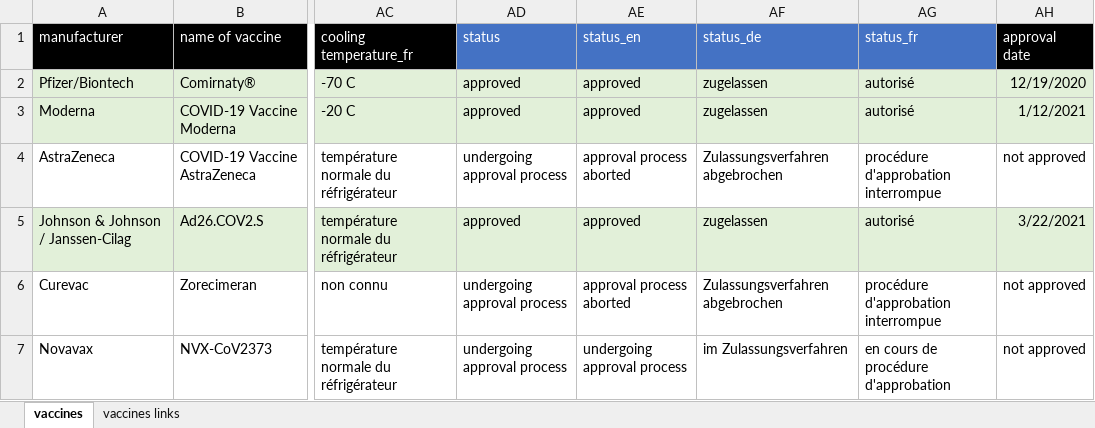
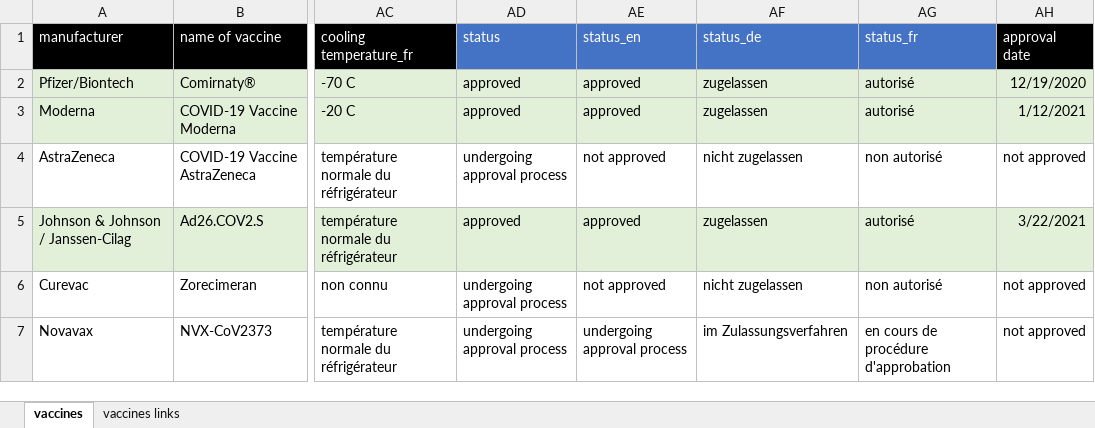
Before and after one commit to awkgroupag/petproject_impfcounter_data, an Excel workbook: data_vaccines_information.xlsx, sheet vaccines, drawn as a sheet; only a part is shown, gaps mark what is left out; values as stored, in another font and other column widths than the file's, no borders; the diff names each change by its address in the sheet, - before the commit and + after, or states it on an @@ line.

Commit message:
changed not approved / approved

```diff
--- a/data_vaccines_information.xlsx (sheet vaccines)
+++ b/data_vaccines_information.xlsx (sheet vaccines)
-AE4 (status_en): approval process aborted
+AE4 (status_en): not approved
-AF4 (status_de): Zulassungsverfahren abgebrochen
+AF4 (status_de): nicht zugelassen
-AG4 (status_fr): procédure d'approbation interrompue
+AG4 (status_fr): non autorisé
-AE6 (status_en): approval process aborted
+AE6 (status_en): not approved
-AF6 (status_de): Zulassungsverfahren abgebrochen
+AF6 (status_de): nicht zugelassen
-AG6 (status_fr): procédure d'approbation interrompue
+AG6 (status_fr): non autorisé
```
